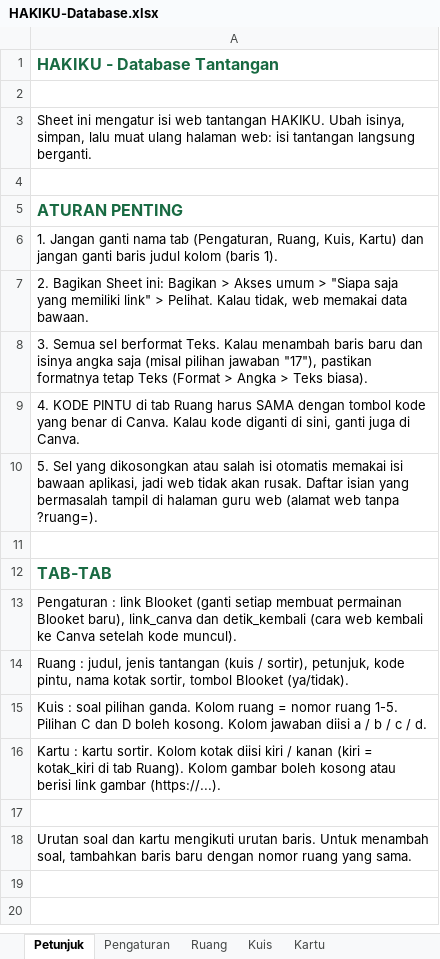
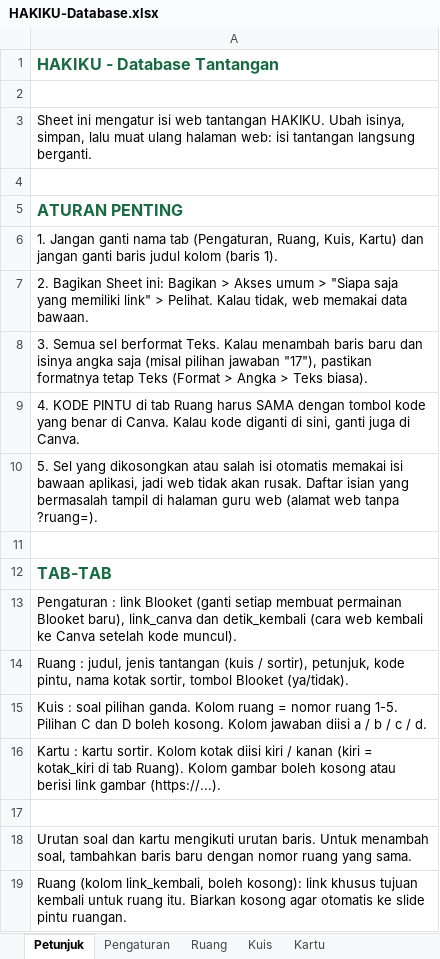
Before and after one commit to dkrpl/hakiku, an Excel workbook: sheets-template/HAKIKU-Database.xlsx, sheet Petunjuk, drawn as a sheet; values as stored, in another font and other column widths than the file's, no borders; the diff names each change by its address in the sheet, - before the commit and + after, or states it on an @@ line.

```diff
--- a/sheets-template/HAKIKU-Database.xlsx (sheet Petunjuk)
+++ b/sheets-template/HAKIKU-Database.xlsx (sheet Petunjuk)
+row 19: Ruang (kolom link_kembali, boleh kosong): link khusus tujuan kembali untuk ruang itu. Biarkan kosong agar otomatis ke slide pintu ruangan.
```
Also changed, not shown: sheet Pengaturan, sheet Ruang, 6 other files.
